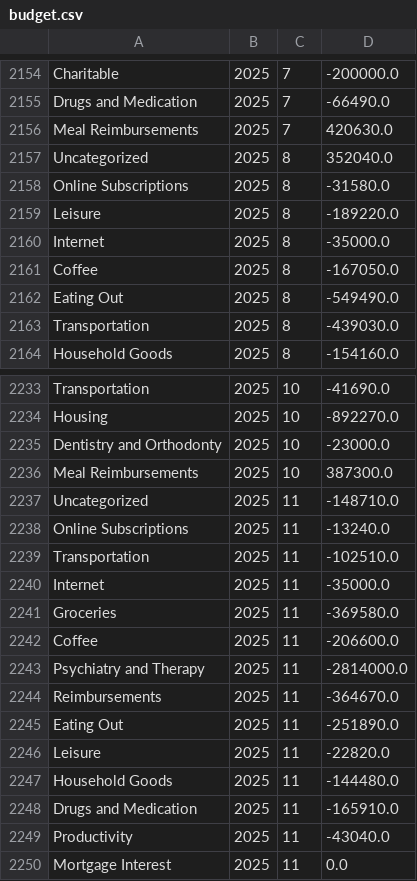
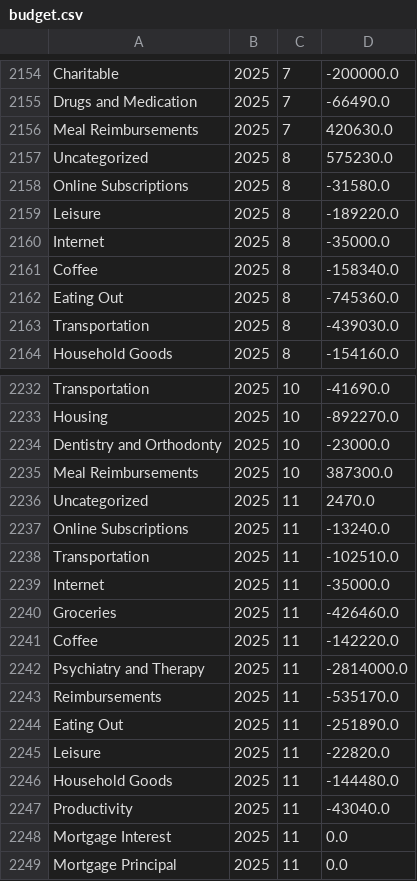
Before and after one commit to arxanas/arxanas.github.io, a CSV file: data/budget.csv, drawn as a sheet; only a part is shown, gaps mark what is left out; the shorter side is filled out with more unchanged rows; the diff covers the shown part only.

```diff
--- a/data/budget.csv
+++ b/data/budget.csv
@@ -2156,3 +2156,3 @@ Drugs and Medication,2025,7,-66490.0
 Meal Reimbursements,2025,7,420630.0
-Uncategorized,2025,8,352040.0
+Uncategorized,2025,8,575230.0
 Online Subscriptions,2025,8,-31580.0
@@ -2160,4 +2160,4 @@ Leisure,2025,8,-189220.0
 Internet,2025,8,-35000.0
-Coffee,2025,8,-167050.0
-Eating Out,2025,8,-549490.0
+Coffee,2025,8,-158340.0
+Eating Out,2025,8,-745360.0
 Transportation,2025,8,-439030.0
@@ -2236,3 +2235,3 @@ Dentistry and Orthodonty,2025,10,-23000.0
 Meal Reimbursements,2025,10,387300.0
-Uncategorized,2025,11,-148710.0
+Uncategorized,2025,11,2470.0
 Online Subscriptions,2025,11,-13240.0
@@ -2240,6 +2239,6 @@ Transportation,2025,11,-102510.0
 Internet,2025,11,-35000.0
-Groceries,2025,11,-369580.0
-Coffee,2025,11,-206600.0
+Groceries,2025,11,-426460.0
+Coffee,2025,11,-142220.0
 Psychiatry and Therapy,2025,11,-2814000.0
-Reimbursements,2025,11,-364670.0
+Reimbursements,2025,11,-535170.0
 Eating Out,2025,11,-251890.0
@@ -2247,3 +2246,2 @@ Leisure,2025,11,-22820.0
 Household Goods,2025,11,-144480.0
-Drugs and Medication,2025,11,-165910.0
 Productivity,2025,11,-43040.0
```
Also changed, not shown: 10 added rows, 1 removed row and 2 edited cells elsewhere in this file, 1 other file.
